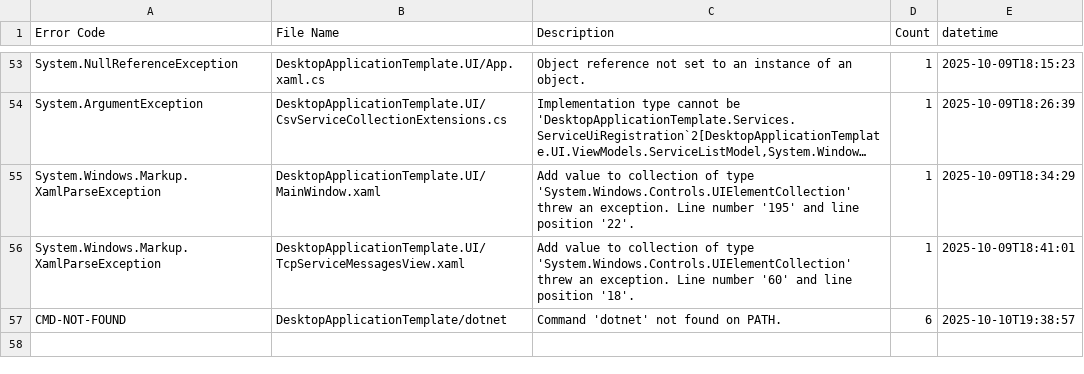
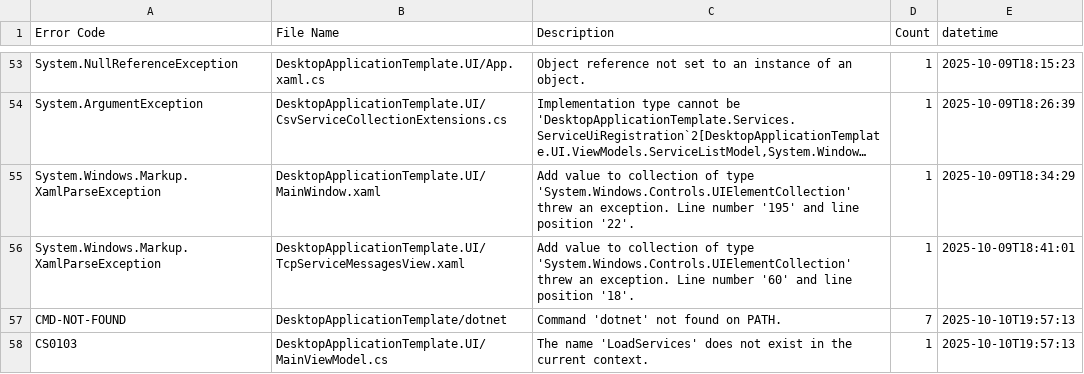
Before and after one commit to Armstrm6/DesktopApplicationTemplate, a CSV file: Error Log/Detailed Errors.csv, drawn as a sheet; only a part is shown, gaps mark what is left out; long unchanged cells end in ….

Commit message:
Fix MainViewModel service loading invocation

```diff
--- a/Error Log/Detailed Errors.csv
+++ b/Error Log/Detailed Errors.csv
@@ -56,2 +56,3 @@ System.Windows.Markup.XamlParseException,DesktopApplicationTemplate.UI/MainWindo
 System.Windows.Markup.XamlParseException,DesktopApplicationTemplate.UI/TcpServiceMessagesView.xaml,Add value to collection of type 'System.Windows.Controls.UIElementCollection' threw an exception. Line number '60' and line position '18'.,1,2025-10-09T18:41:01
-CMD-NOT-FOUND,DesktopApplicationTemplate/dotnet,Command 'dotnet' not found on PATH.,6,2025-10-10T19:38:57
+CMD-NOT-FOUND,DesktopApplicationTemplate/dotnet,Command 'dotnet' not found on PATH.,7,2025-10-10T19:57:13
+CS0103,DesktopApplicationTemplate.UI/MainViewModel.cs,The name 'LoadServices' does not exist in the current context.,1,2025-10-10T19:57:13
```
Also changed, not shown: Error Log/Build Errors.csv, Error Log/Code Errors.csv, 1 other file.
